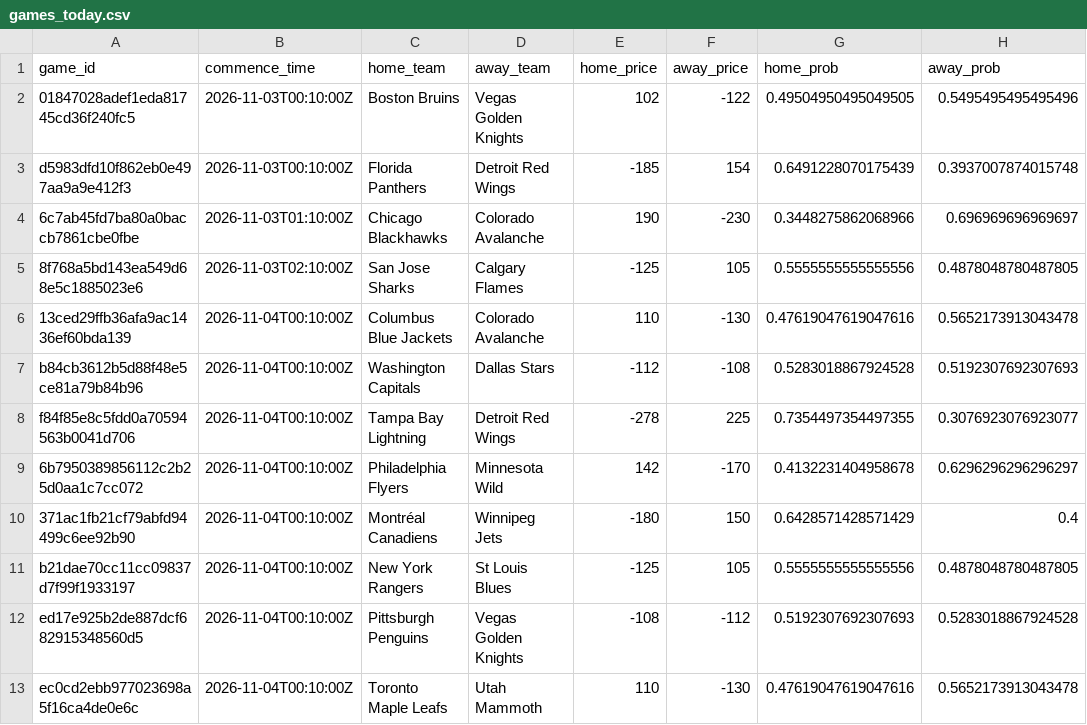
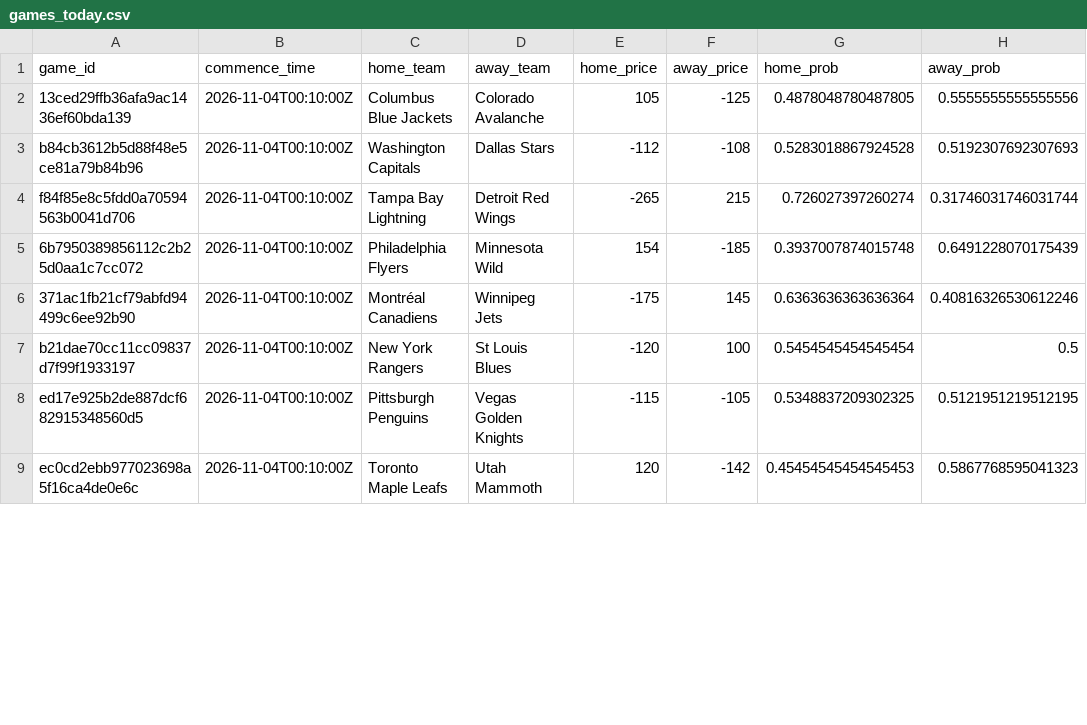
Before and after one commit to jmbarton04/nhl_odds_moneypuck, a CSV file: data/games_today.csv, drawn as a sheet; only a part is shown; the diff covers the shown part only.

```diff
--- a/data/games_today.csv
+++ b/data/games_today.csv
@@ -1,13 +1,9 @@
 game_id,commence_time,home_team,away_team,home_price,away_price,home_prob,away_prob
-01847028adef1eda81745cd36f240fc5,2026-11-03T00:10:00Z,Boston Bruins,Vegas Golden Knights,102,-122,0.49504950495049505,0.5495495495495496
-d5983dfd10f862eb0e497aa9a9e412f3,2026-11-03T00:10:00Z,Florida Panthers,Detroit Red Wings,-185,154,0.6491228070175439,0.3937007874015748
-6c7ab45fd7ba80a0baccb7861cbe0fbe,2026-11-03T01:10:00Z,Chicago Blackhawks,Colorado Avalanche,190,-230,0.3448275862068966,0.696969696969697
-8f768a5bd143ea549d68e5c1885023e6,2026-11-03T02:10:00Z,San Jose Sharks,Calgary Flames,-125,105,0.5555555555555556,0.4878048780487805
-13ced29ffb36afa9ac1436ef60bda139,2026-11-04T00:10:00Z,Columbus Blue Jackets,Colorado Avalanche,110,-130,0.47619047619047616,0.5652173913043478
+13ced29ffb36afa9ac1436ef60bda139,2026-11-04T00:10:00Z,Columbus Blue Jackets,Colorado Avalanche,105,-125,0.4878048780487805,0.5555555555555556
 b84cb3612b5d88f48e5ce81a79b84b96,2026-11-04T00:10:00Z,Washington Capitals,Dallas Stars,-112,-108,0.5283018867924528,0.5192307692307693
-f84f85e8c5fdd0a70594563b0041d706,2026-11-04T00:10:00Z,Tampa Bay Lightning,Detroit Red Wings,-278,225,0.7354497354497355,0.3076923076923077
-6b7950389856112c2b25d0aa1c7cc072,2026-11-04T00:10:00Z,Philadelphia Flyers,Minnesota Wild,142,-170,0.4132231404958678,0.6296296296296297
-371ac1fb21cf79abfd94499c6ee92b90,2026-11-04T00:10:00Z,Montréal Canadiens,Winnipeg Jets,-180,150,0.6428571428571429,0.4
-b21dae70cc11cc09837d7f99f1933197,2026-11-04T00:10:00Z,New York Rangers,St Louis Blues,-125,105,0.5555555555555556,0.4878048780487805
-ed17e925b2de887dcf682915348560d5,2026-11-04T00:10:00Z,Pittsburgh Penguins,Vegas Golden Knights,-108,-112,0.5192307692307693,0.5283018867924528
-ec0cd2ebb977023698a5f16ca4de0e6c,2026-11-04T00:10:00Z,Toronto Maple Leafs,Utah Mammoth,110,-130,0.47619047619047616,0.5652173913043478
+f84f85e8c5fdd0a70594563b0041d706,2026-11-04T00:10:00Z,Tampa Bay Lightning,Detroit Red Wings,-265,215,0.726027397260274,0.31746031746031744
+6b7950389856112c2b25d0aa1c7cc072,2026-11-04T00:10:00Z,Philadelphia Flyers,Minnesota Wild,154,-185,0.3937007874015748,0.6491228070175439
+371ac1fb21cf79abfd94499c6ee92b90,2026-11-04T00:10:00Z,Montréal Canadiens,Winnipeg Jets,-175,145,0.6363636363636364,0.40816326530612246
+b21dae70cc11cc09837d7f99f1933197,2026-11-04T00:10:00Z,New York Rangers,St Louis Blues,-120,100,0.5454545454545454,0.5
+ed17e925b2de887dcf682915348560d5,2026-11-04T00:10:00Z,Pittsburgh Penguins,Vegas Golden Knights,-115,-105,0.5348837209302325,0.5121951219512195
+ec0cd2ebb977023698a5f16ca4de0e6c,2026-11-04T00:10:00Z,Toronto Maple Leafs,Utah Mammoth,120,-142,0.45454545454545453,0.5867768595041323
```
Also changed, not shown: 4 added rows and 12 edited cells elsewhere in this file, 1 other file.
